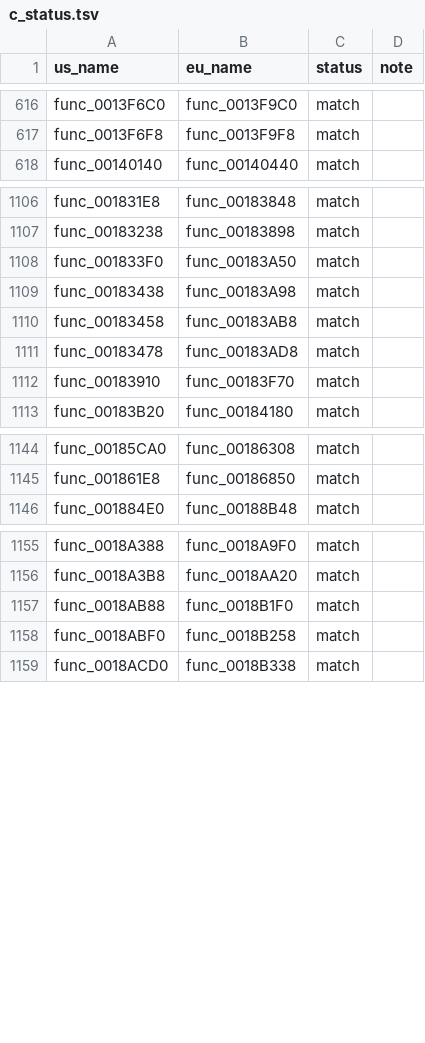
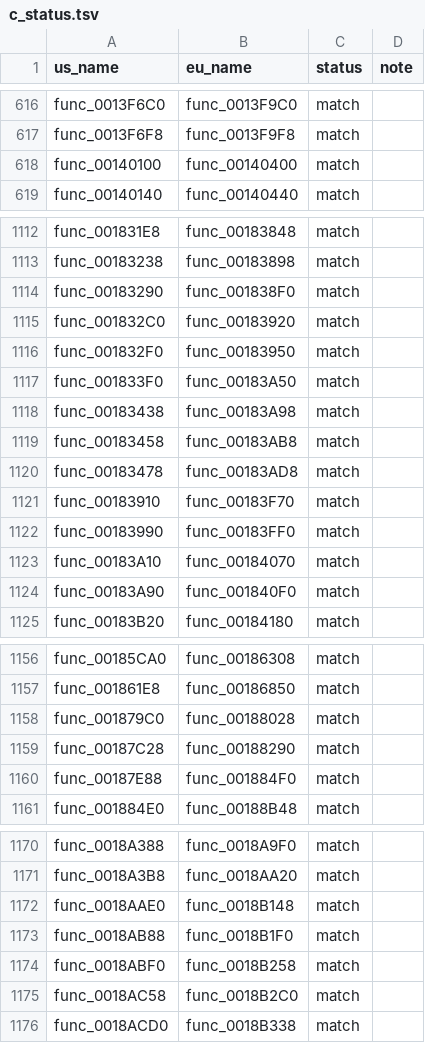
Before and after one commit to OpenThievius/sly1-decomp, a TSV file: config/eu/c_status.tsv, drawn as a sheet; only a part is shown, gaps mark what is left out; the diff covers the shown part only.

Commit message:
chore(progress): 1,978 of 4,766 functions (PAL 1,894 of 4,791)
Regenerated by tools/version_check.py and tools/progress.py after the
wave 1 commit above. Verified: tools/build.py prints MATCH with 1978
functions on US; tools/version_check.py reports 28 absent, 48 differs,
8 error, 1894 match on PAL; tools/progress.py reports US 1978 of 4766
functions (14.38% of code) and PAL 1894 of 4791 (13.55%).

```diff
--- a/config/eu/c_status.tsv
+++ b/config/eu/c_status.tsv
@@ -617,2 +617,3 @@ func_0013F6C0	func_0013F9C0	match
 func_0013F6F8	func_0013F9F8	match	
+func_00140100	func_00140400	match	
 func_00140140	func_00140440	match	
@@ -1107,2 +1113,5 @@ func_001831E8	func_00183848	match
 func_00183238	func_00183898	match	
+func_00183290	func_001838F0	match	
+func_001832C0	func_00183920	match	
+func_001832F0	func_00183950	match	
 func_001833F0	func_00183A50	match	
@@ -1112,2 +1121,5 @@ func_00183478	func_00183AD8	match
 func_00183910	func_00183F70	match	
+func_00183990	func_00183FF0	match	
+func_00183A10	func_00184070	match	
+func_00183A90	func_001840F0	match	
 func_00183B20	func_00184180	match	
@@ -1145,2 +1157,5 @@ func_00185CA0	func_00186308	match
 func_001861E8	func_00186850	match	
+func_001879C0	func_00188028	match	
+func_00187C28	func_00188290	match	
+func_00187E88	func_001884F0	match	
 func_001884E0	func_00188B48	match	
@@ -1156,4 +1171,6 @@ func_0018A388	func_0018A9F0	match
 func_0018A3B8	func_0018AA20	match	
+func_0018AAE0	func_0018B148	match	
 func_0018AB88	func_0018B1F0	match	
 func_0018ABF0	func_0018B258	match	
+func_0018AC58	func_0018B2C0	match	
 func_0018ACD0	func_0018B338	match	
```
Also changed, not shown: 14 added rows elsewhere in this file, 3 other files.
